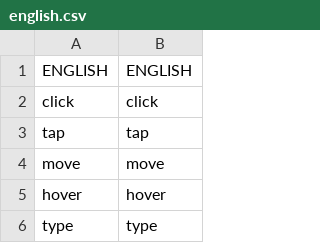
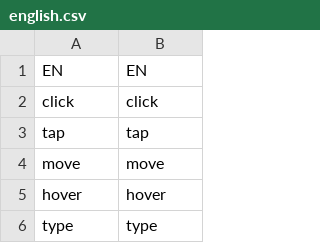
Before and after one commit to aisingapore/TagUI, a CSV file: src/languages/english.csv, drawn as a sheet; only a part is shown; removed rows and columns are numbered as before the commit, all else as after; the diff names each change by its address in the sheet, - before the commit and + after, or states it on an @@ line.

Commit message:
#68 - supporting flow files in other languages
- completed translation engine for TagUI, more details here -
https://github.com/tebelorg/TagUI/issues/68

- working multi-language flow support for 21 languages (english and
chinese language definitions are manually edited, 19 others are
automatically created)

- created language build automation flow that ‘self-builds’ language
definition csv files by using google translate

- use tagui_language variable in tagui_config.txt to set the flow file
language

- use variable tagui_language instead of flow_language to track
execution output language

- parsing engine (tagui_parse.php) to use translation engine
(translate.php) during initial parsing

- let translate.php accept internal calls from tagui_parse.php during
parsing before execution

- log translation of other languages to english reference language for
easier troubleshooting

- various improvements and bug fixes in translation engine

- print step to print output on the next line instead of combining into
1 line, for consistency with other steps behavior

```diff
--- a/src/languages/english.csv
+++ b/src/languages/english.csv
-row 1: ENGLISH | ENGLISH
+row 1: EN | EN
```
Also changed, not shown: src/languages/chinese.csv, src/languages/template.csv, 27 other files.
